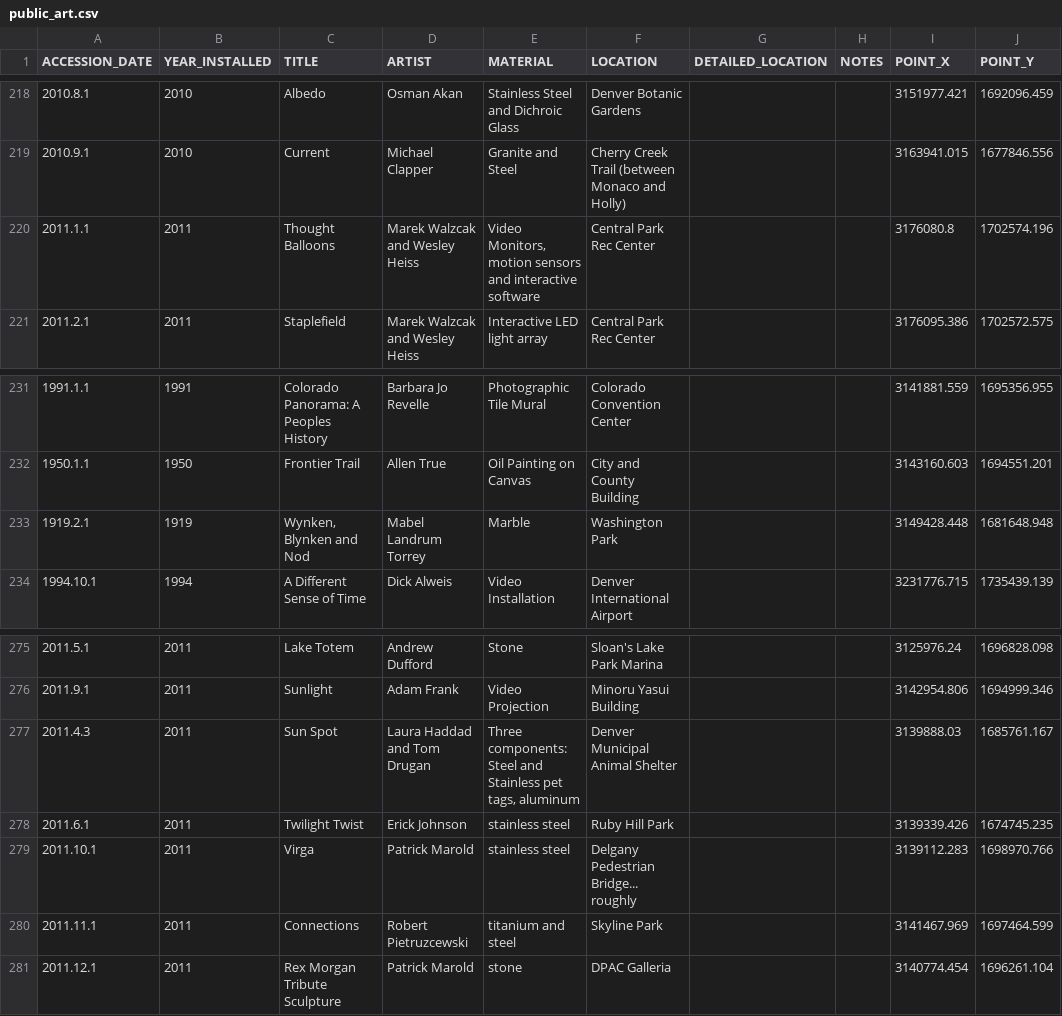
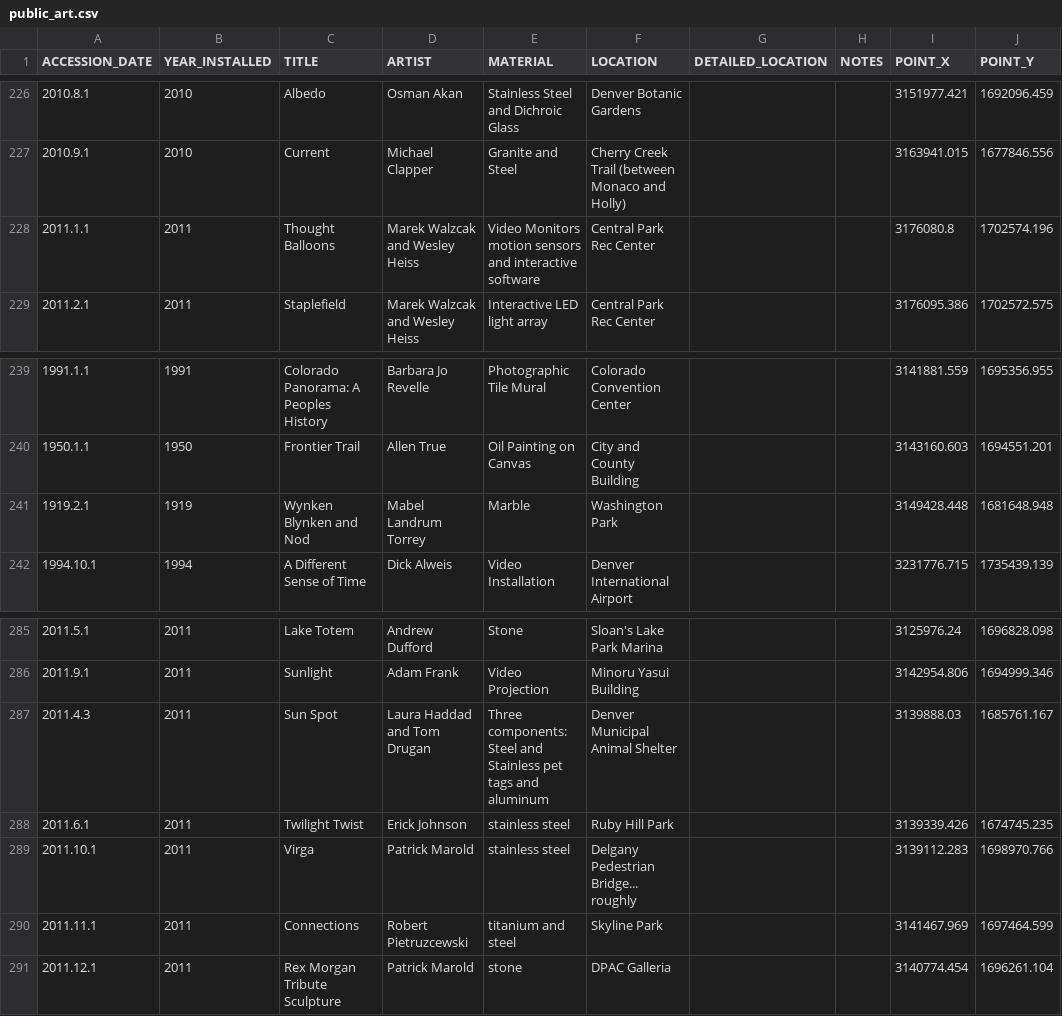
Before and after one commit to becs919/DenverArt, a CSV file: csv/public_art.csv, drawn as a sheet; only a part is shown, gaps mark what is left out; addresses are those after the commit; the diff covers the shown part only; the diff names each change by its address in the sheet, - before the commit and + after, or states it on an @@ line.

```diff
--- a/csv/public_art.csv
+++ b/csv/public_art.csv
-E228 (MATERIAL): Video Monitors, motion sensors…
+E228 (MATERIAL): Video Monitors motion sensors…
-C241 (TITLE): Wynken, Blynken and Nod
+C241 (TITLE): Wynken Blynken and Nod
-E287 (MATERIAL): …Stainless pet tags, aluminum
+E287 (MATERIAL): …Stainless pet tags and aluminum
```
Also changed, not shown: 10 added rows and 81 edited cells elsewhere in this file, 9 other files.
